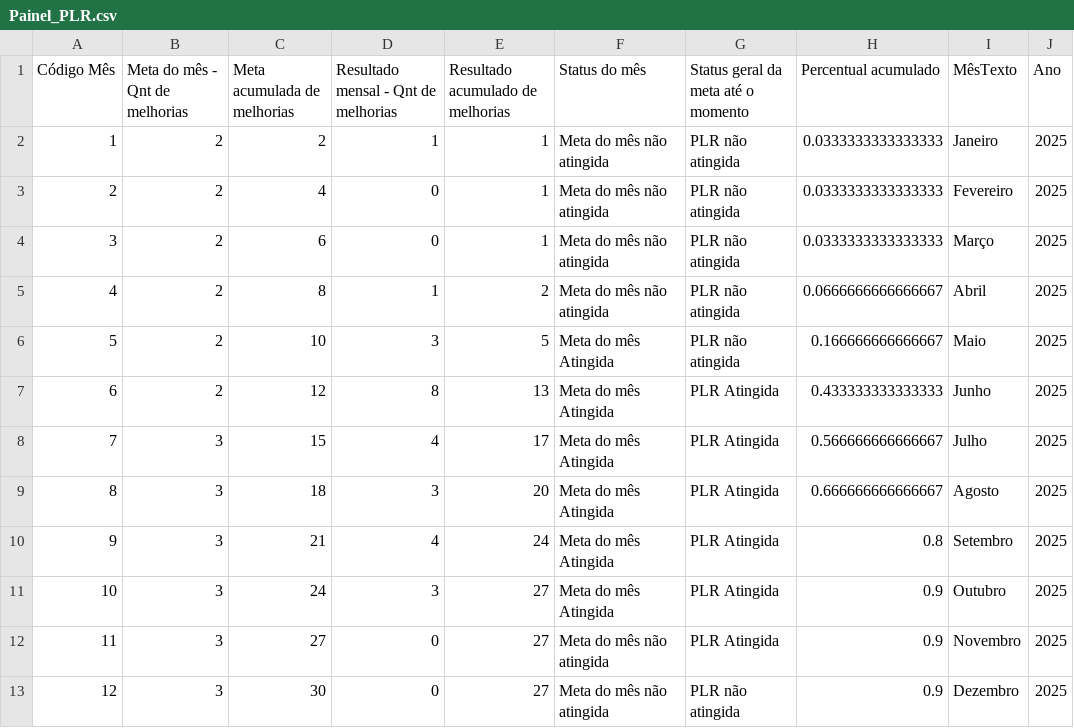
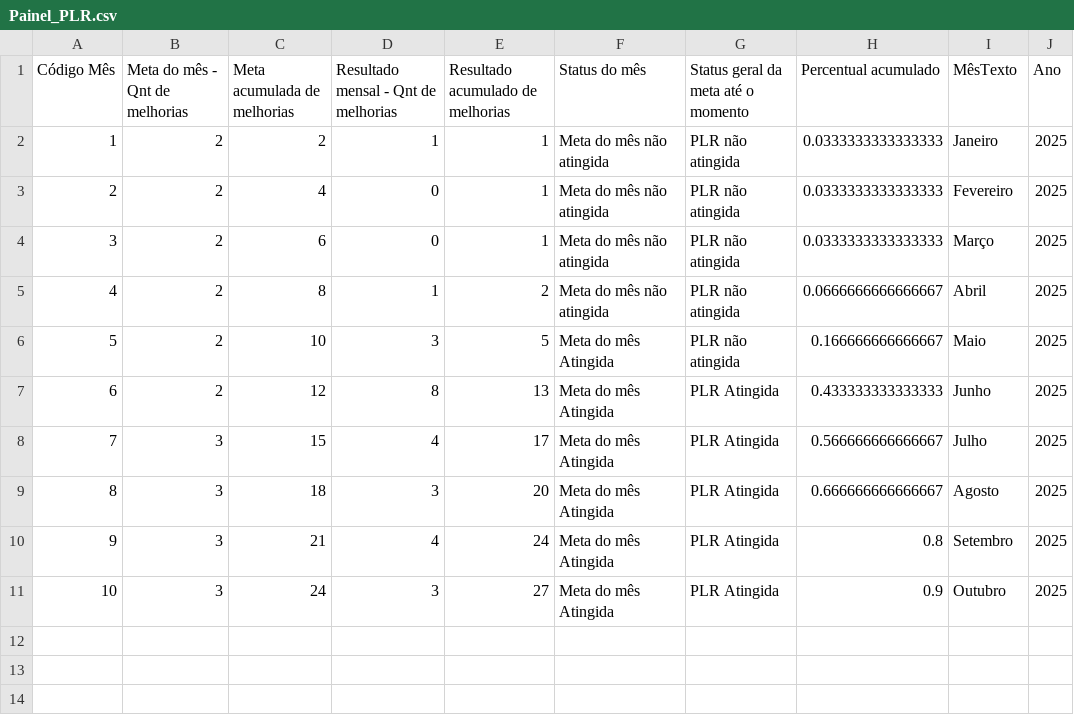
Before and after one commit to SGIBIZA/Painel-de-Metas-BIZA, a CSV file: Painel_PLR.csv, drawn as a sheet.

```diff
--- a/Painel_PLR.csv
+++ b/Painel_PLR.csv
@@ -11,3 +11 @@ Código Mês;Meta do mês - Qnt de melhorias;Meta acumulada de melhorias;Resulta
 10;3;24;3;27;Meta do mês Atingida;PLR Atingida;0.9;Outubro;2025
-11;3;27;0;27;Meta do mês não atingida;PLR Atingida;0.9;Novembro;2025
-12;3;30;0;27;Meta do mês não atingida;PLR não atingida;0.9;Dezembro;2025
```
Also changed, not shown: Painel_metas_BIZA.csv.
